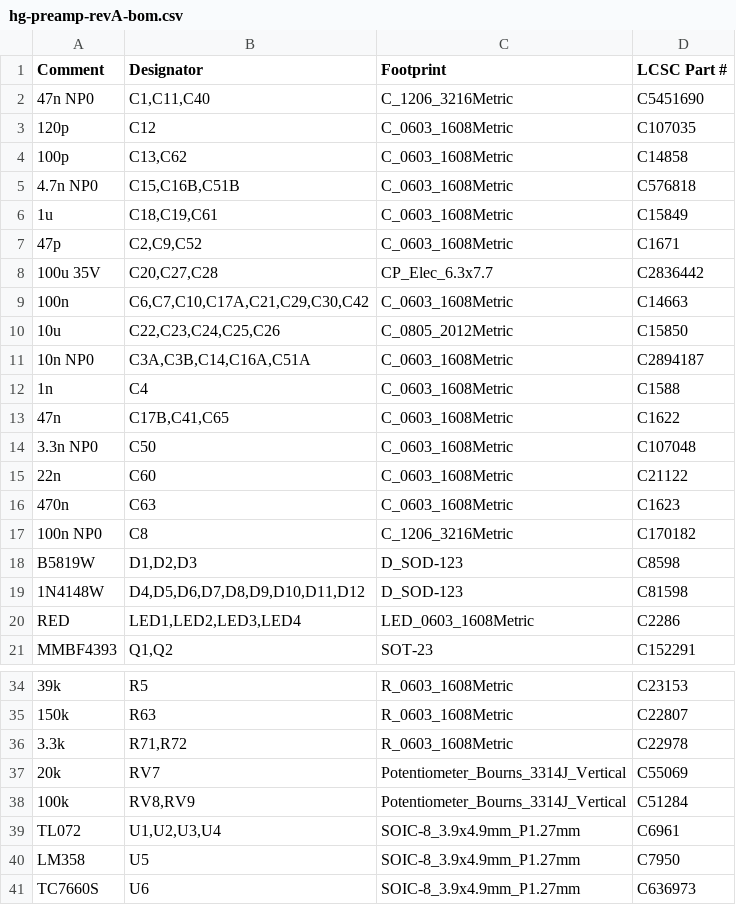
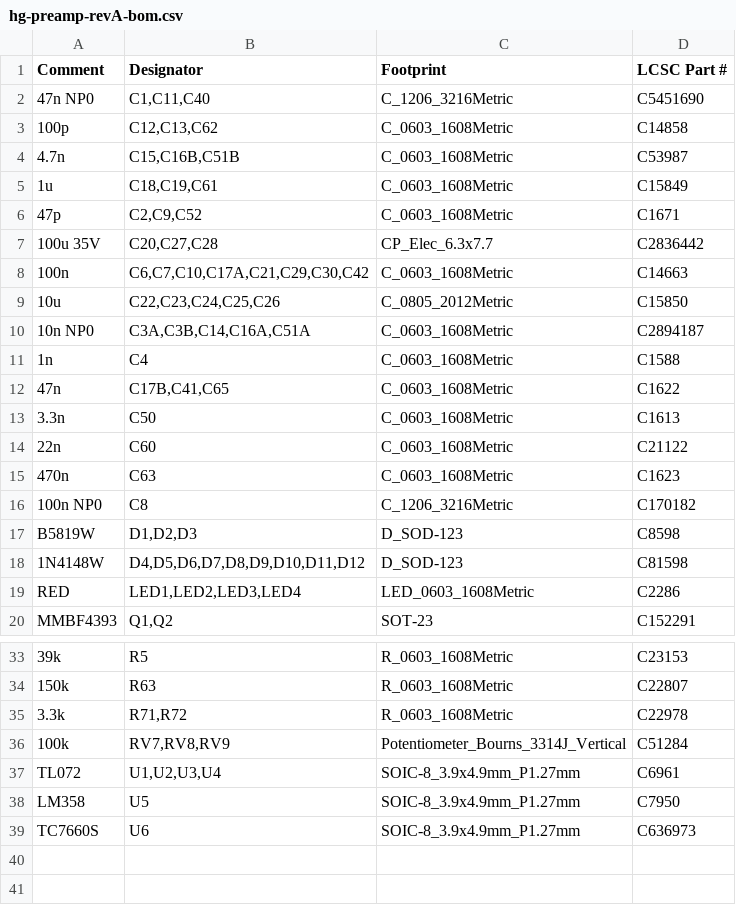
Before and after one commit to stereoabuse/pedals, a CSV file: fab/hg-preamp-revA-bom.csv, drawn as a sheet; only a part is shown, gaps mark what is left out.

Commit message:
Cut extended parts from 11 to 7: basic caps after the clipper, one trimmer value

```diff
--- a/fab/hg-preamp-revA-bom.csv
+++ b/fab/hg-preamp-revA-bom.csv
@@ -2,5 +2,4 @@ Comment,Designator,Footprint,LCSC Part #
 47n NP0,"C1,C11,C40",C_1206_3216Metric,C5451690
-120p,C12,C_0603_1608Metric,C107035
-100p,"C13,C62",C_0603_1608Metric,C14858
-4.7n NP0,"C15,C16B,C51B",C_0603_1608Metric,C576818
+100p,"C12,C13,C62",C_0603_1608Metric,C14858
+4.7n,"C15,C16B,C51B",C_0603_1608Metric,C53987
 1u,"C18,C19,C61",C_0603_1608Metric,C15849
@@ -13,3 +12,3 @@ Comment,Designator,Footprint,LCSC Part #
 47n,"C17B,C41,C65",C_0603_1608Metric,C1622
-3.3n NP0,C50,C_0603_1608Metric,C107048
+3.3n,C50,C_0603_1608Metric,C1613
 22n,C60,C_0603_1608Metric,C21122
@@ -36,4 +35,3 @@ MMBF4393,"Q1,Q2",SOT-23,C152291
 3.3k,"R71,R72",R_0603_1608Metric,C22978
-20k,RV7,Potentiometer_Bourns_3314J_Vertical,C55069
-100k,"RV8,RV9",Potentiometer_Bourns_3314J_Vertical,C51284
+100k,"RV7,RV8,RV9",Potentiometer_Bourns_3314J_Vertical,C51284
 TL072,"U1,U2,U3,U4",SOIC-8_3.9x4.9mm_P1.27mm,C6961
```
Also changed, not shown: 33 other files.
